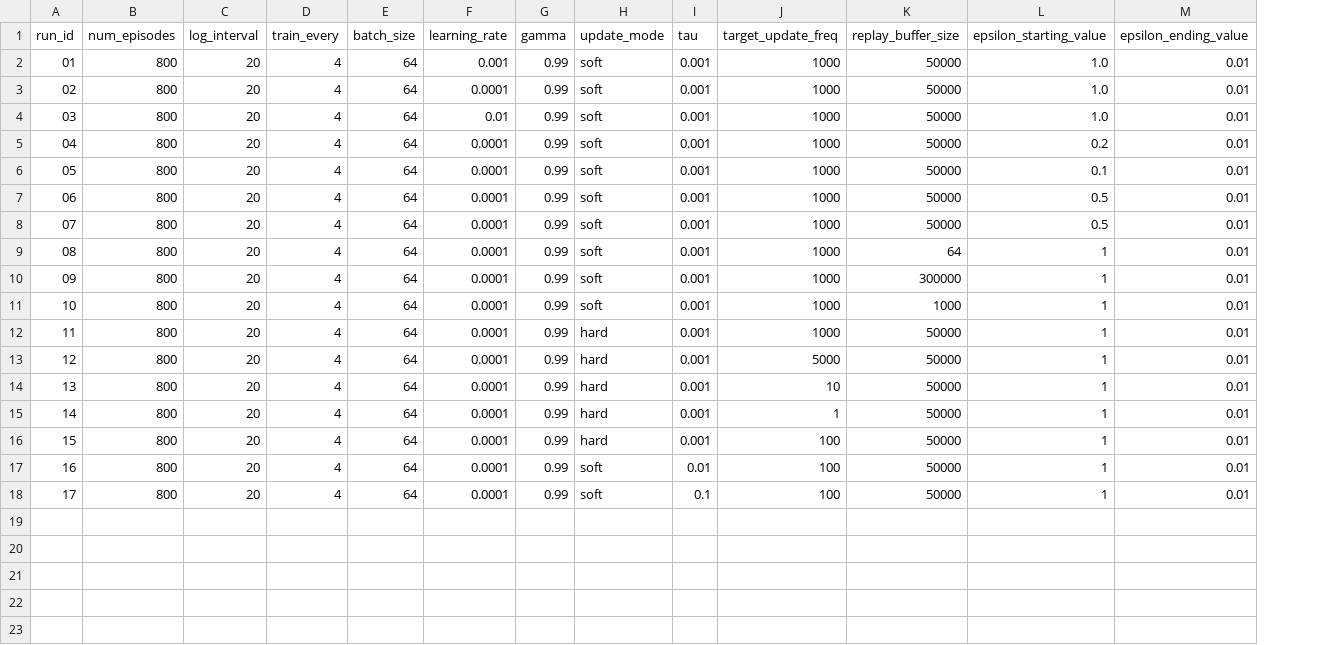
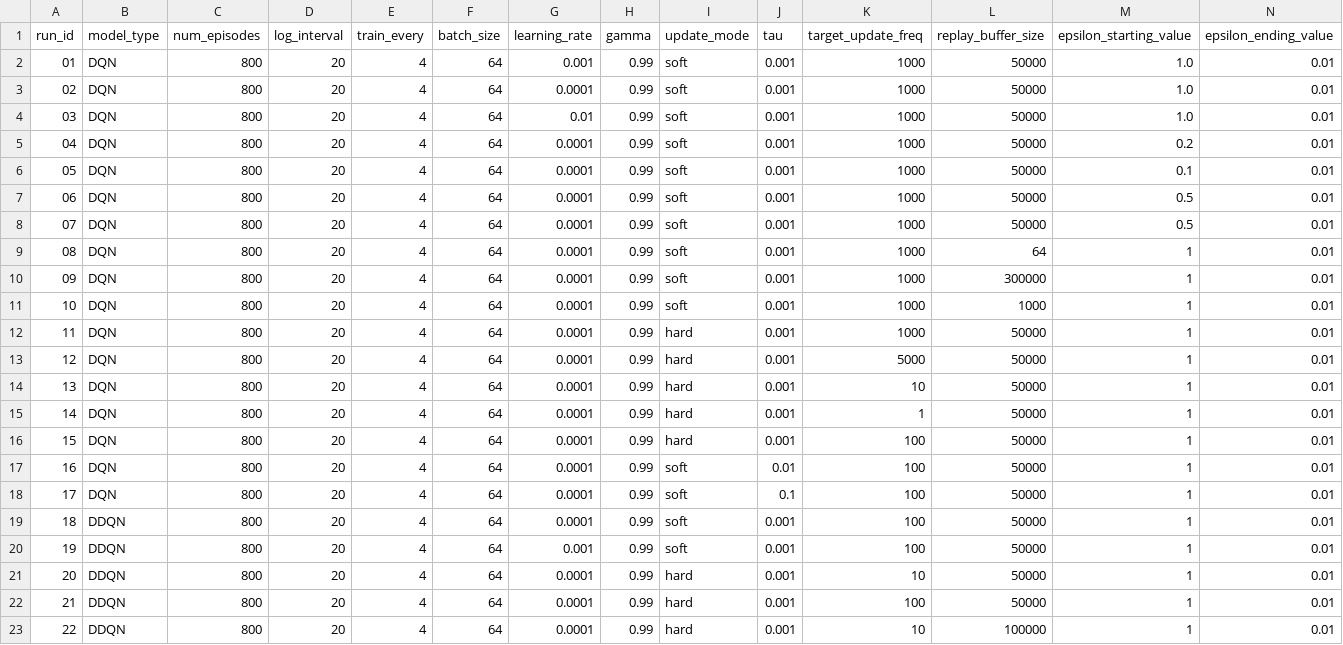
Before and after one commit to 01andreabattaglia/Lunar_Lander_Reinforcement_Learning, a CSV file: runs/all_configs_combined.csv, drawn as a sheet; only a part is shown; rows hold the shown columns only; the diff names each change by its address in the sheet, - before the commit and + after, or states it on an @@ line.

Commit message:
DDQN_added

```diff
--- a/runs/all_configs_combined.csv
+++ b/runs/all_configs_combined.csv
+column B (model_type), rows 2-18: all DQN
+row 19: 18 | DDQN | 800 | 20 | 4 | 64 | 0.0001 | 0.99 | soft | 0.001 | 100 | 50000 | 1 | 0.01
+row 20: 19 | DDQN | 800 | 20 | 4 | 64 | 0.001 | 0.99 | soft | 0.001 | 100 | 50000 | 1 | 0.01
+row 21: 20 | DDQN | 800 | 20 | 4 | 64 | 0.0001 | 0.99 | hard | 0.001 | 10 | 50000 | 1 | 0.01
+row 22: 21 | DDQN | 800 | 20 | 4 | 64 | 0.0001 | 0.99 | hard | 0.001 | 100 | 50000 | 1 | 0.01
+row 23: 22 | DDQN | 800 | 20 | 4 | 64 | 0.0001 | 0.99 | hard | 0.001 | 10 | 100000 | 1 | 0.01
```
Also changed, not shown: 9 other files.
